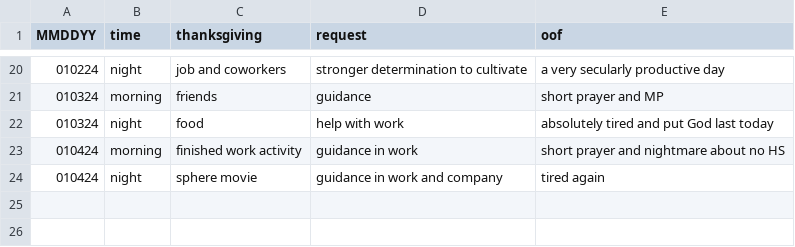
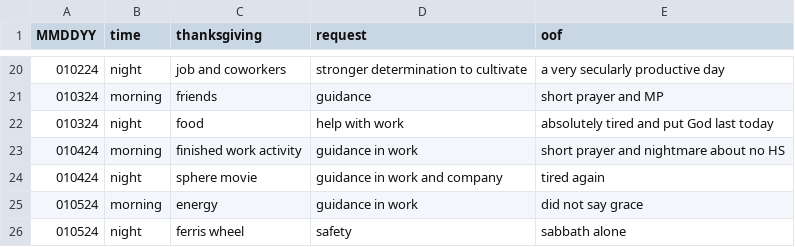
Before and after one commit to marko-polo-cheno/scribblingScribe, a CSV file: prayer_log.csv, drawn as a sheet; only a part is shown, gaps mark what is left out.

Commit message:
Update prayer_log.csv

```diff
--- a/prayer_log.csv
+++ b/prayer_log.csv
@@ -24 +24,3 @@ MMDDYY,time,thanksgiving,request,oof
 010424,night,sphere movie,guidance in work and company,tired again
+010524,morning,energy,guidance in work,did not say grace
+010524,night,ferris wheel,safety,sabbath alone
```
